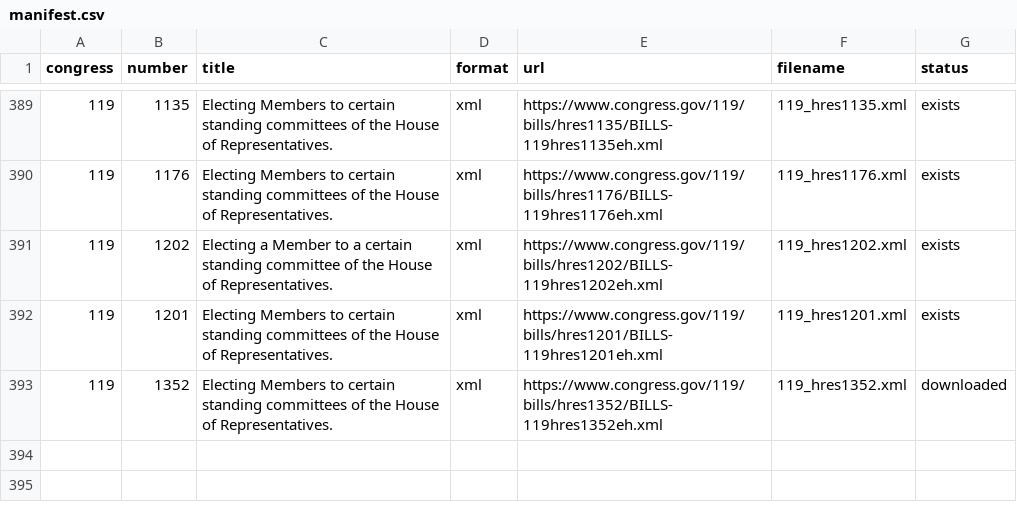
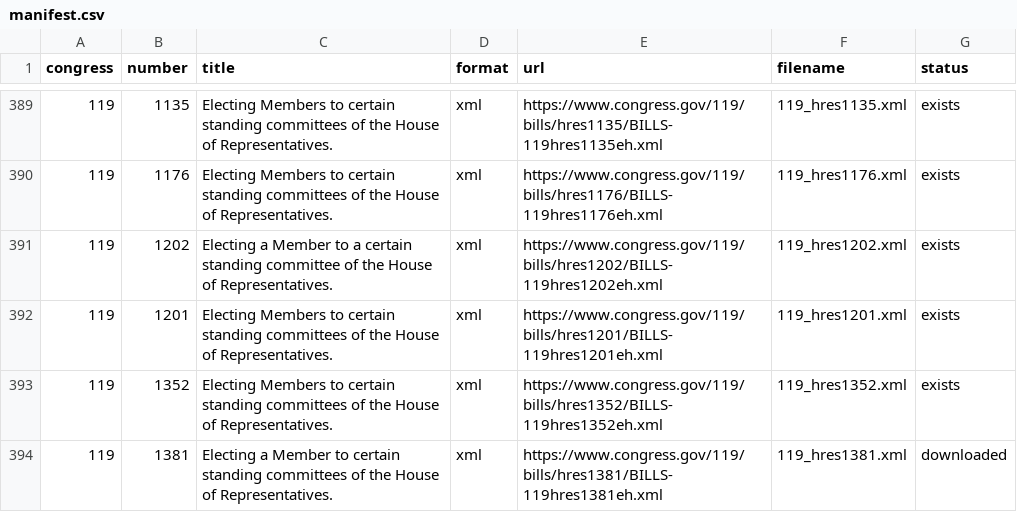
Before and after one commit to JeffreyBLewis/voteview-committees, a CSV file: House/committee_elections_xml/manifest.csv, drawn as a sheet; only a part is shown, gaps mark what is left out.

```diff
--- a/House/committee_elections_xml/manifest.csv
+++ b/House/committee_elections_xml/manifest.csv
@@ -392,2 +392,3 @@ congress,number,title,format,url,filename,status
 119,1201,Electing Members to certain standing committees of the House of Representatives.,xml,https://www.congress.gov/119/bills/hres1201/BILLS-119hres1201eh.xml,119_hres1201.xml,exists
-119,1352,Electing Members to certain standing committees of the House of Representatives.,xml,https://www.congress.gov/119/bills/hres1352/BILLS-119hres1352eh.xml,119_hres1352.xml,downloaded
+119,1352,Electing Members to certain standing committees of the House of Representatives.,xml,https://www.congress.gov/119/bills/hres1352/BILLS-119hres1352eh.xml,119_hres1352.xml,exists
+119,1381,Electing a Member to certain standing committees of the House of Representatives.,xml,https://www.congress.gov/119/bills/hres1381/BILLS-119hres1381eh.xml,119_hres1381.xml,downloaded
```
Also changed, not shown: House/cr_resignations/manifest.csv, House/house_committee_spells.csv, 6 other files.
